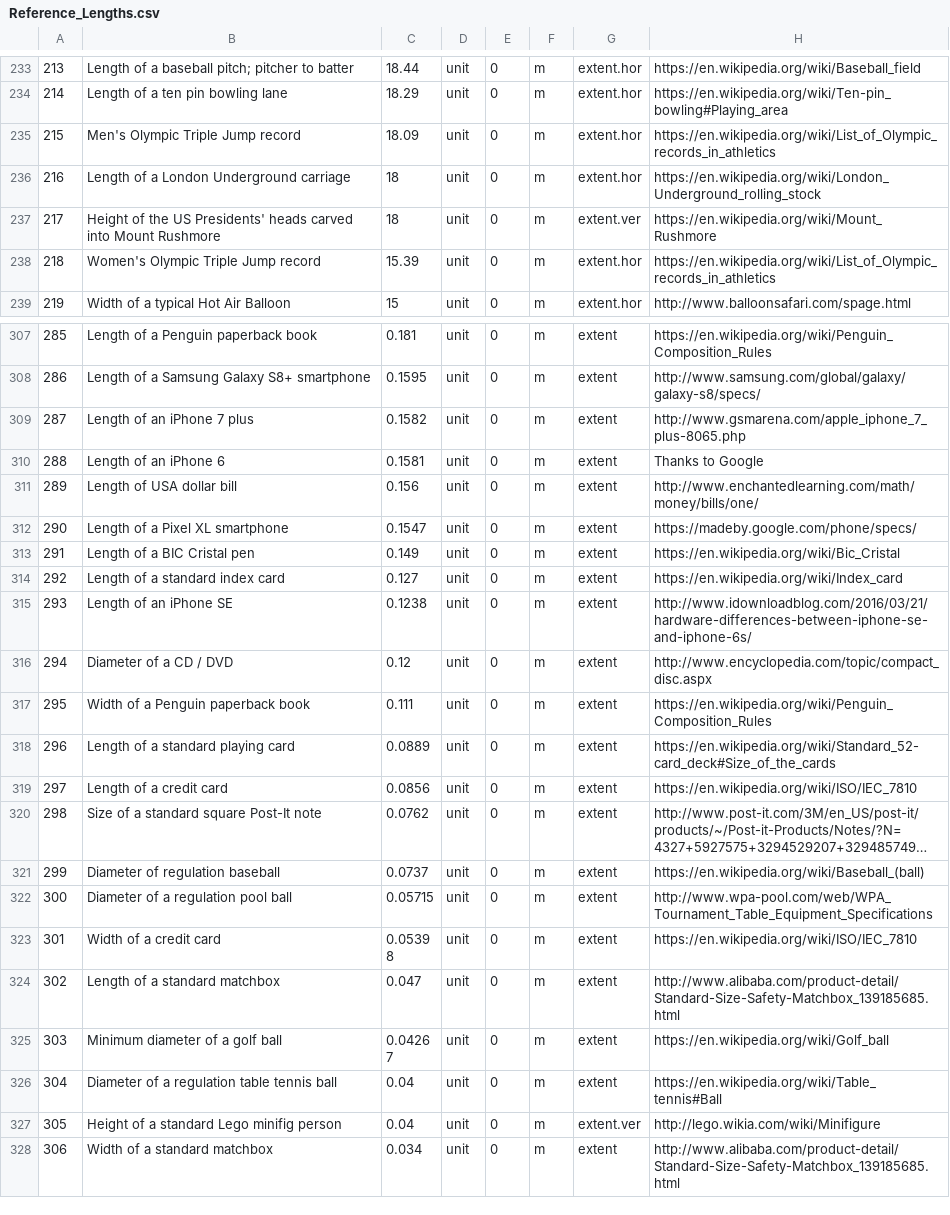
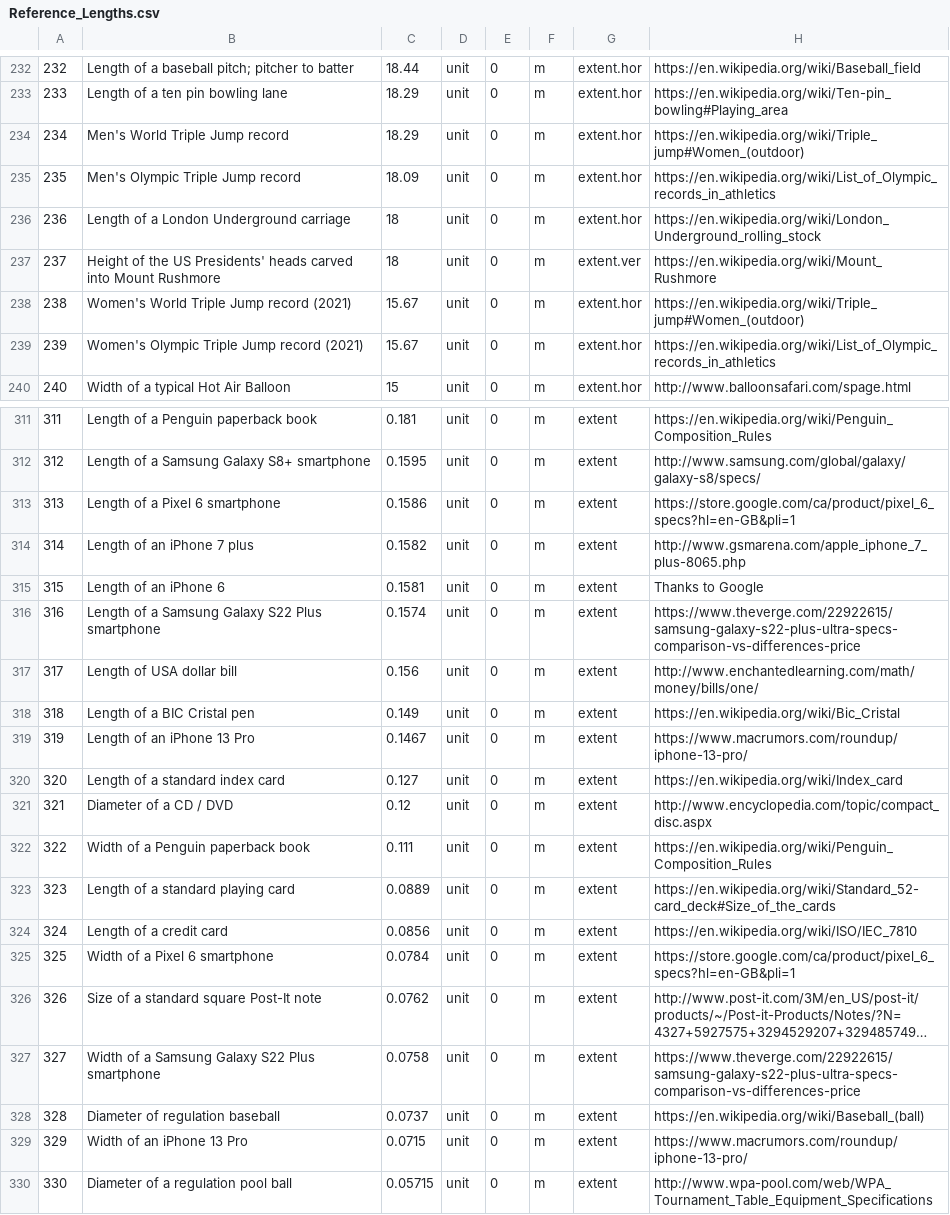
Before and after one commit to andrewcaelliott/my-first-blog, a CSV file: blog/data/Reference_Lengths.csv, drawn as a sheet; only a part is shown, gaps mark what is left out; the shorter side is filled out with more unchanged rows; long unchanged cells end in …; removed rows and columns are numbered as before the commit, all else as after; the diff covers the shown part only; the diff names each change by its address in the sheet, - before the commit and + after, or states it on an @@ line.

Commit message:
Reference masses and lengths; wording on countries page.

```diff
--- a/blog/data/Reference_Lengths.csv
+++ b/blog/data/Reference_Lengths.csv
@@ column A renumbered from row 4 down @@
+row 234: 234 | Men's World Triple Jump record | 18.29 | unit | 0 | m | extent.hor | https://en.wikipedia.org/wiki/Triple_jump#Women_(outdoor)
+row 238: 238 | Women's World Triple Jump record (2021) | 15.67 | unit | 0 | m | extent.hor | https://en.wikipedia.org/wiki/Triple_jump#Women_(outdoor)
-B239: Women's Olympic Triple Jump record
+B239: Women's Olympic Triple Jump record (2021)
-C239: 15.39
+C239: 15.67
+row 313: 313 | Length of a Pixel 6 smartphone | 0.1586 | unit | 0 | m | extent | https://store.google.com/ca/product/pixel_6_specs?hl=en-GB&pli=1
+row 316: 316 | Length of a Samsung Galaxy S22 Plus smartphone | 0.1574 | unit | 0 | m | extent | https://www.theverge.com/22922615/samsung-galaxy-s22-plus-ultra-specs-comparison-vs-differences-price
-row 312: 290 | Length of a Pixel XL smartphone | 0.1547 | unit | 0 | m | extent | https://madeby.google.com/phone/specs/
+row 319: 319 | Length of an iPhone 13 Pro | 0.1467 | unit | 0 | m | extent | https://www.macrumors.com/roundup/iphone-13-pro/
-row 315: 293 | Length of an iPhone SE | 0.1238 | unit | 0 | m | extent | http://www.idownloadblog.com/2016/03/21/hardware-differences-between-iphone-se-and-iphone-6s/
+row 325: 325 | Width of a Pixel 6 smartphone | 0.0784 | unit | 0 | m | extent | https://store.google.com/ca/product/pixel_6_specs?hl=en-GB&pli=1
+row 327: 327 | Width of a Samsung Galaxy S22 Plus smartphone | 0.0758 | unit | 0 | m | extent | https://www.theverge.com/22922615/samsung-galaxy-s22-plus-ultra-specs-comparison-vs-differences-price
+row 329: 329 | Width of an iPhone 13 Pro | 0.0715 | unit | 0 | m | extent | https://www.macrumors.com/roundup/iphone-13-pro/
```
Also changed, not shown: 3 added rows, 1 removed row, 1 moved row and 7 edited cells elsewhere in this file, blog/data/Reference_Masses.csv, 1 other file.
